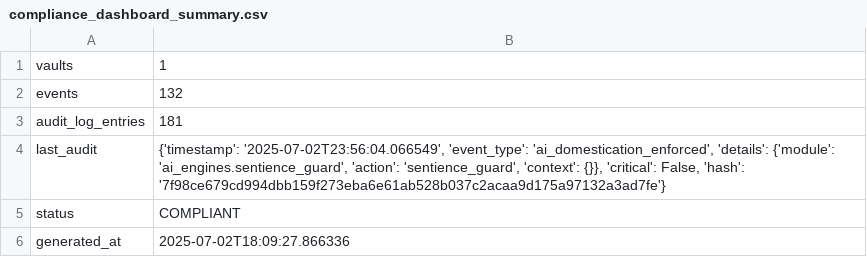
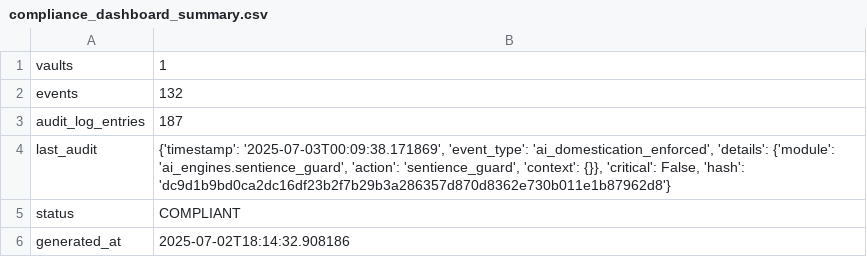
Before and after one commit to brndngln/AIFOLIO_FINAL_V12, a CSV file: compliance_reports/compliance_dashboard_summary.csv, drawn as a sheet.

Commit message:
AIFOLIO™ EMPRESS ULTIMATE: OWNER lockdown, EMMA legal sentinel, anti-sentience watchdog, avatar/EI, notification/guide system, and compliance dashboard integration. All features static, SAFE AI-compliant, OWNER-controlled, and auditable. Full triad and expansion logic enforced.

```diff
--- a/compliance_reports/compliance_dashboard_summary.csv
+++ b/compliance_reports/compliance_dashboard_summary.csv
@@ -2,5 +2,5 @@ vaults,1
 events,132
-audit_log_entries,181
-last_audit,"{'timestamp': '2025-07-02T23:56:04.066549', 'event_type': 'ai_domestication_enforced', 'details': {'module': 'ai_engines.sentience_guard', 'action': 'sentience_guard', 'context': {}}, 'critical': False, 'hash': '7f98ce679cd994dbb159f273eba6e61ab528b037c2acaa9d175a97132a3ad7fe'}"
+audit_log_entries,187
+last_audit,"{'timestamp': '2025-07-03T00:09:38.171869', 'event_type': 'ai_domestication_enforced', 'details': {'module': 'ai_engines.sentience_guard', 'action': 'sentience_guard', 'context': {}}, 'critical': False, 'hash': 'dc9d1b9bd0ca2dc16df23b2f7b29b3a286357d870d8362e730b011e1b87962d8'}"
 status,COMPLIANT
-generated_at,2025-07-02T18:09:27.866336
+generated_at,2025-07-02T18:14:32.908186
```
Also changed, not shown: 3 other files.
